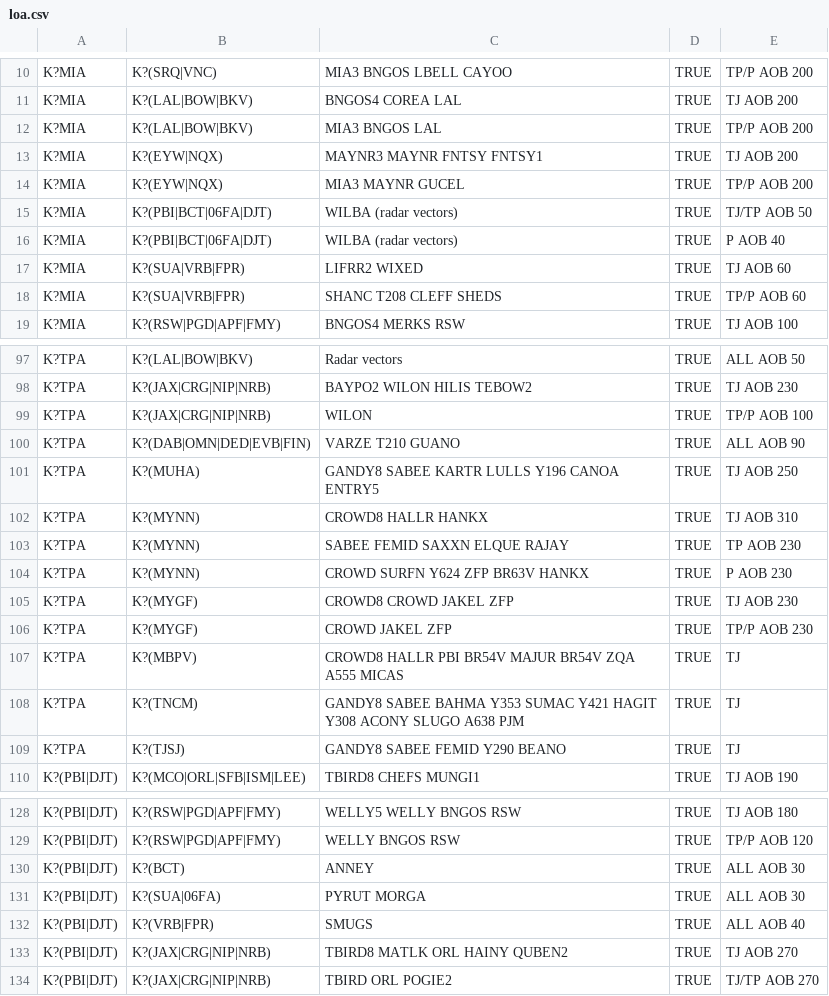
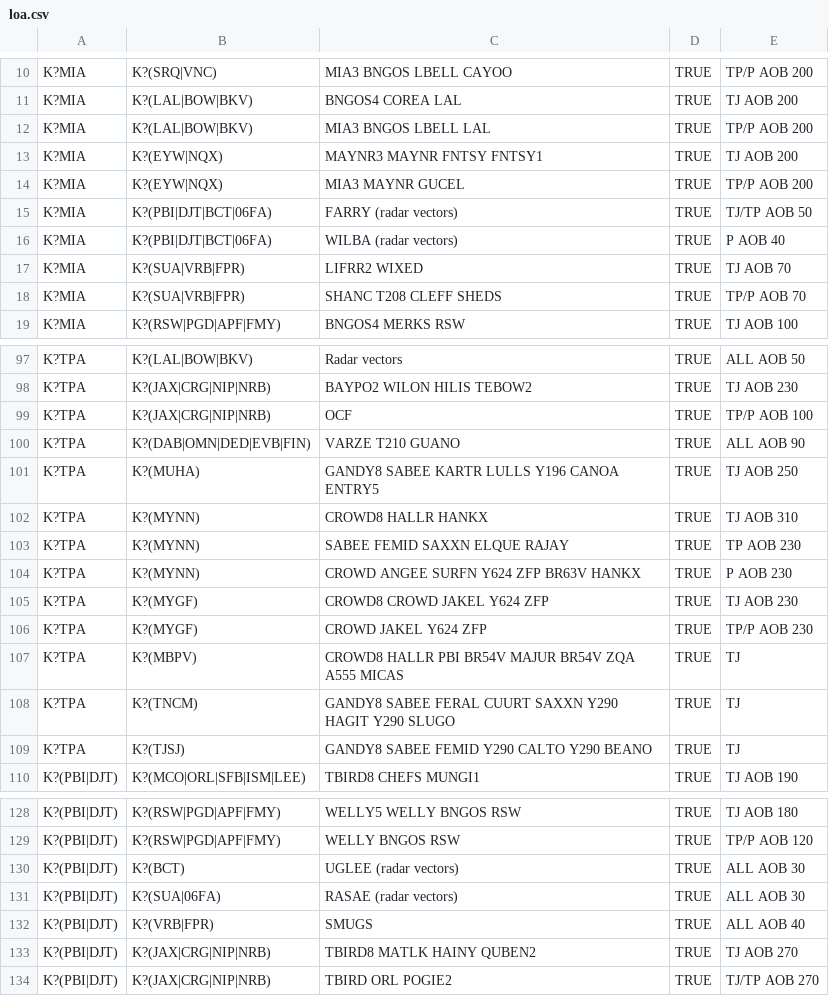
Before and after one commit to vZMA/info-tool-web-data, a CSV file: loa.csv, drawn as a sheet; only a part is shown, gaps mark what is left out; the diff covers the shown part only.

```diff
--- a/loa.csv
+++ b/loa.csv
@@ -11,9 +11,9 @@ K?MIA,K?(SRQ|VNC),MIA3 BNGOS LBELL CAYOO,TRUE,TP/P AOB 200
 K?MIA,K?(LAL|BOW|BKV),BNGOS4 COREA LAL,TRUE,TJ AOB 200
-K?MIA,K?(LAL|BOW|BKV),MIA3 BNGOS LAL,TRUE,TP/P AOB 200
+K?MIA,K?(LAL|BOW|BKV),MIA3 BNGOS LBELL LAL,TRUE,TP/P AOB 200
 K?MIA,K?(EYW|NQX),MAYNR3 MAYNR FNTSY FNTSY1,TRUE,TJ AOB 200
 K?MIA,K?(EYW|NQX),MIA3 MAYNR GUCEL,TRUE,TP/P AOB 200
-K?MIA,K?(PBI|BCT|06FA|DJT),WILBA (radar vectors),TRUE,TJ/TP AOB 50
-K?MIA,K?(PBI|BCT|06FA|DJT),WILBA (radar vectors),TRUE,P AOB 40
-K?MIA,K?(SUA|VRB|FPR),LIFRR2 WIXED,TRUE,TJ AOB 60
-K?MIA,K?(SUA|VRB|FPR),SHANC T208 CLEFF SHEDS,TRUE,TP/P AOB 60
+K?MIA,K?(PBI|DJT|BCT|06FA),FARRY (radar vectors),TRUE,TJ/TP AOB 50
+K?MIA,K?(PBI|DJT|BCT|06FA),WILBA (radar vectors),TRUE,P AOB 40
+K?MIA,K?(SUA|VRB|FPR),LIFRR2 WIXED,TRUE,TJ AOB 70
+K?MIA,K?(SUA|VRB|FPR),SHANC T208 CLEFF SHEDS,TRUE,TP/P AOB 70
 K?MIA,K?(RSW|PGD|APF|FMY),BNGOS4 MERKS RSW,TRUE,TJ AOB 100
@@ -98,3 +98,3 @@ K?TPA,K?(LAL|BOW|BKV),Radar vectors,TRUE,ALL AOB 50
 K?TPA,K?(JAX|CRG|NIP|NRB),BAYPO2 WILON HILIS TEBOW2,TRUE,TJ AOB 230
-K?TPA,K?(JAX|CRG|NIP|NRB),WILON,TRUE,TP/P AOB 100
+K?TPA,K?(JAX|CRG|NIP|NRB),OCF,TRUE,TP/P AOB 100
 K?TPA,K?(DAB|OMN|DED|EVB|FIN),VARZE T210 GUANO,TRUE,ALL AOB 90
@@ -103,8 +103,8 @@ K?TPA,K?(MYNN),CROWD8 HALLR HANKX,TRUE,TJ AOB 310
 K?TPA,K?(MYNN),SABEE FEMID SAXXN ELQUE RAJAY,TRUE,TP AOB 230
-K?TPA,K?(MYNN),CROWD SURFN Y624 ZFP BR63V HANKX,TRUE,P AOB 230
-K?TPA,K?(MYGF),CROWD8 CROWD JAKEL ZFP,TRUE,TJ AOB 230
-K?TPA,K?(MYGF),CROWD JAKEL ZFP,TRUE,TP/P AOB 230
+K?TPA,K?(MYNN),CROWD ANGEE SURFN Y624 ZFP BR63V HANKX,TRUE,P AOB 230
+K?TPA,K?(MYGF),CROWD8 CROWD JAKEL Y624 ZFP,TRUE,TJ AOB 230
+K?TPA,K?(MYGF),CROWD JAKEL Y624 ZFP,TRUE,TP/P AOB 230
 K?TPA,K?(MBPV),CROWD8 HALLR PBI BR54V MAJUR BR54V ZQA A555 MICAS,TRUE,TJ
-K?TPA,K?(TNCM),GANDY8 SABEE BAHMA Y353 SUMAC Y421 HAGIT Y308 ACONY SLUGO A638 PJM,TRUE,TJ
-K?TPA,K?(TJSJ),GANDY8 SABEE FEMID Y290 BEANO,TRUE,TJ
+K?TPA,K?(TNCM),GANDY8 SABEE FERAL CUURT SAXXN Y290 HAGIT Y290 SLUGO,TRUE,TJ
+K?TPA,K?(TJSJ),GANDY8 SABEE FEMID Y290 CALTO Y290 BEANO,TRUE,TJ
 K?(PBI|DJT),K?(MCO|ORL|SFB|ISM|LEE),TBIRD8 CHEFS MUNGI1,TRUE,TJ AOB 190
@@ -129,6 +129,6 @@ K?(PBI|DJT),K?(RSW|PGD|APF|FMY),WELLY5 WELLY BNGOS RSW,TRUE,TJ AOB 180
 K?(PBI|DJT),K?(RSW|PGD|APF|FMY),WELLY BNGOS RSW,TRUE,TP/P AOB 120
-K?(PBI|DJT),K?(BCT),ANNEY,TRUE,ALL AOB 30
-K?(PBI|DJT),K?(SUA|06FA),PYRUT MORGA,TRUE,ALL AOB 30
+K?(PBI|DJT),K?(BCT),UGLEE (radar vectors),TRUE,ALL AOB 30
+K?(PBI|DJT),K?(SUA|06FA),RASAE (radar vectors),TRUE,ALL AOB 30
 K?(PBI|DJT),K?(VRB|FPR),SMUGS,TRUE,ALL AOB 40
-K?(PBI|DJT),K?(JAX|CRG|NIP|NRB),TBIRD8 MATLK ORL HAINY QUBEN2,TRUE,TJ AOB 270
+K?(PBI|DJT),K?(JAX|CRG|NIP|NRB),TBIRD8 MATLK HAINY QUBEN2,TRUE,TJ AOB 270
 K?(PBI|DJT),K?(JAX|CRG|NIP|NRB),TBIRD ORL POGIE2,TRUE,TJ/TP AOB 270
```
Also changed, not shown: 2 added rows, 1 removed row and 40 edited cells elsewhere in this file.
